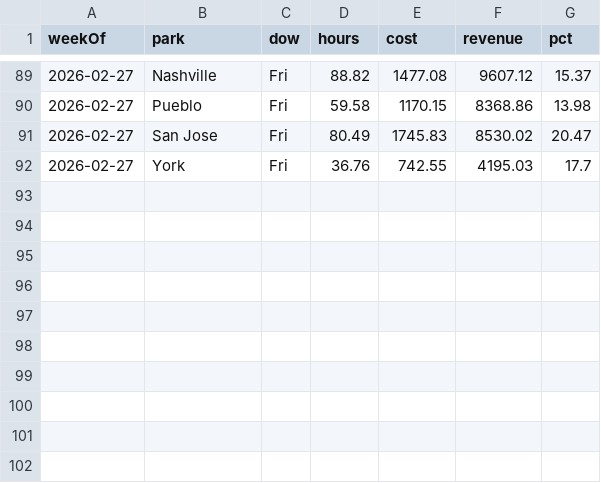
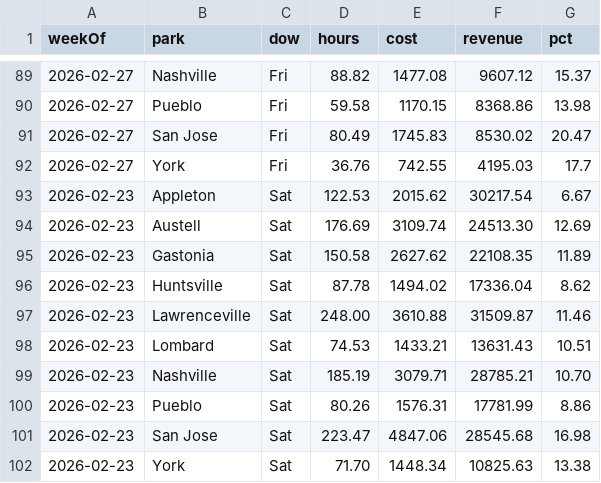
Before and after one commit to cryback/amglabor, a CSV file: data/daily_totals.csv, drawn as a sheet; only a part is shown, gaps mark what is left out.

Commit message:
Add 10 Sat labor data: Appleton, Austell, Gastonia, Huntsville, Lawrenceville, Lombard, Nashville, Pueblo, San Jose, York

```diff
--- a/data/daily_totals.csv
+++ b/data/daily_totals.csv
@@ -92 +92,11 @@ weekOf,park,dow,hours,cost,revenue,pct
 2026-02-27,York,Fri,36.76,742.55,4195.03,17.7
+2026-02-23,Appleton,Sat,122.53,2015.62,30217.54,6.67
+2026-02-23,Austell,Sat,176.69,3109.74,24513.30,12.69
+2026-02-23,Gastonia,Sat,150.58,2627.62,22108.35,11.89
+2026-02-23,Huntsville,Sat,87.78,1494.02,17336.04,8.62
+2026-02-23,Lawrenceville,Sat,248.00,3610.88,31509.87,11.46
+2026-02-23,Lombard,Sat,74.53,1433.21,13631.43,10.51
+2026-02-23,Nashville,Sat,185.19,3079.71,28785.21,10.70
+2026-02-23,Pueblo,Sat,80.26,1576.31,17781.99,8.86
+2026-02-23,San Jose,Sat,223.47,4847.06,28545.68,16.98
+2026-02-23,York,Sat,71.70,1448.34,10825.63,13.38
```
